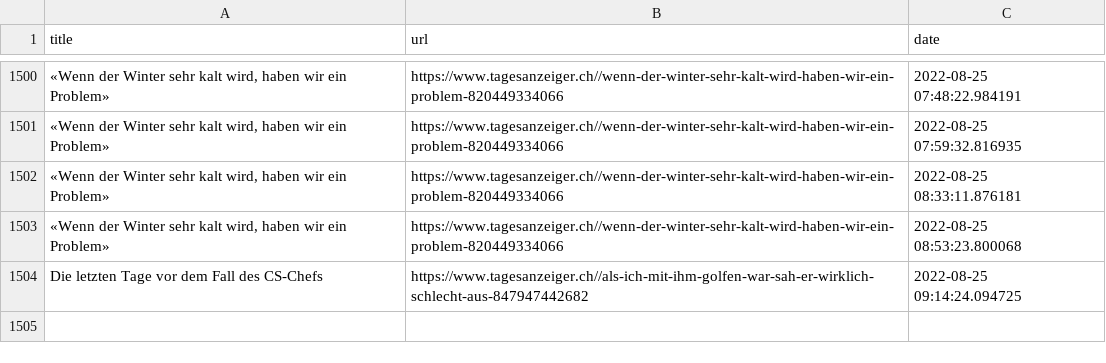
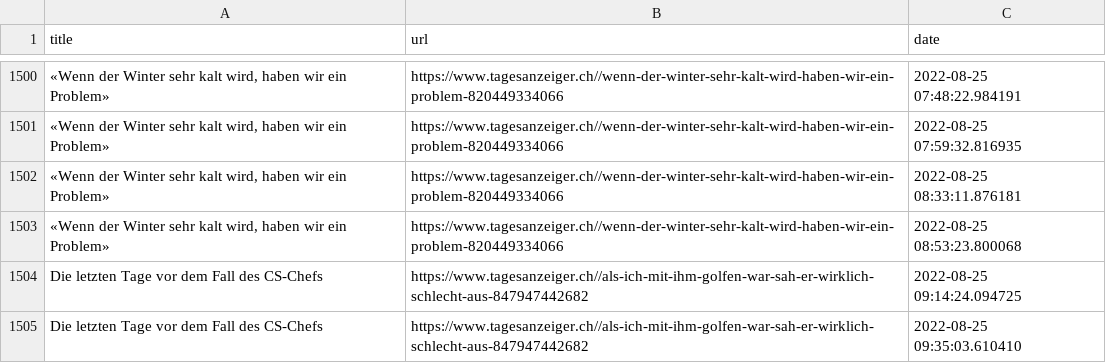
Before and after one commit to ErichBuergler/automatic-scraper2, a CSV file: top_stories.csv, drawn as a sheet; only a part is shown, gaps mark what is left out; the diff names each change by its address in the sheet, - before the commit and + after, or states it on an @@ line.

```diff
--- a/top_stories.csv
+++ b/top_stories.csv
+row 1505: Die letzten Tage vor dem Fall des CS-Chefs | https://www.tagesanzeiger.ch//als-ich-mit-ihm-golfen-war-sah-er-wirklich-schlecht-aus-847947442682 | 2022-08-25 09:35:03.610410
```
